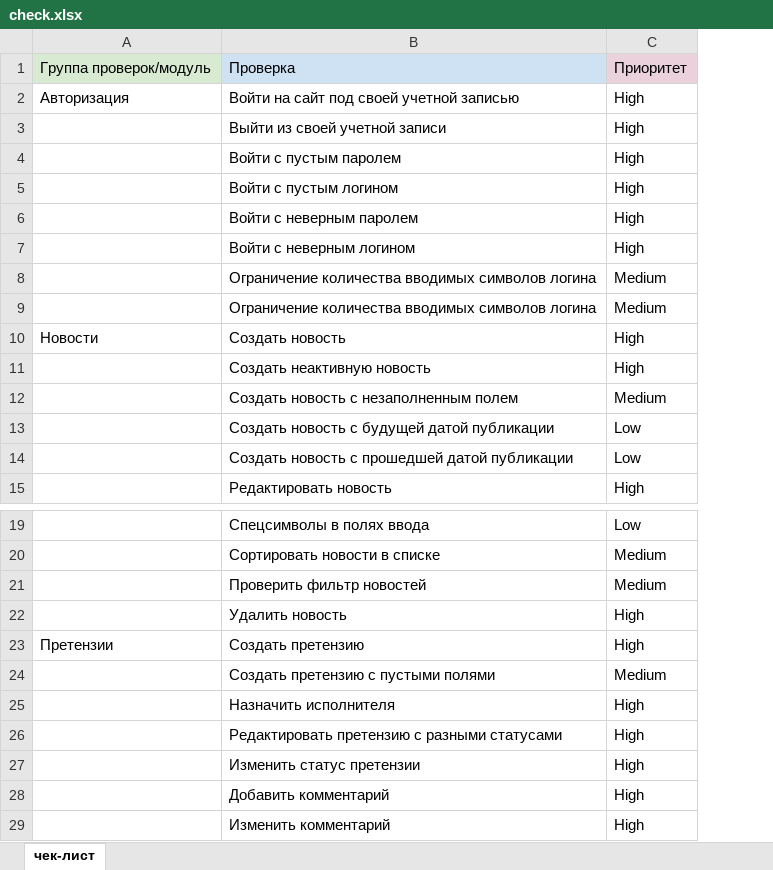
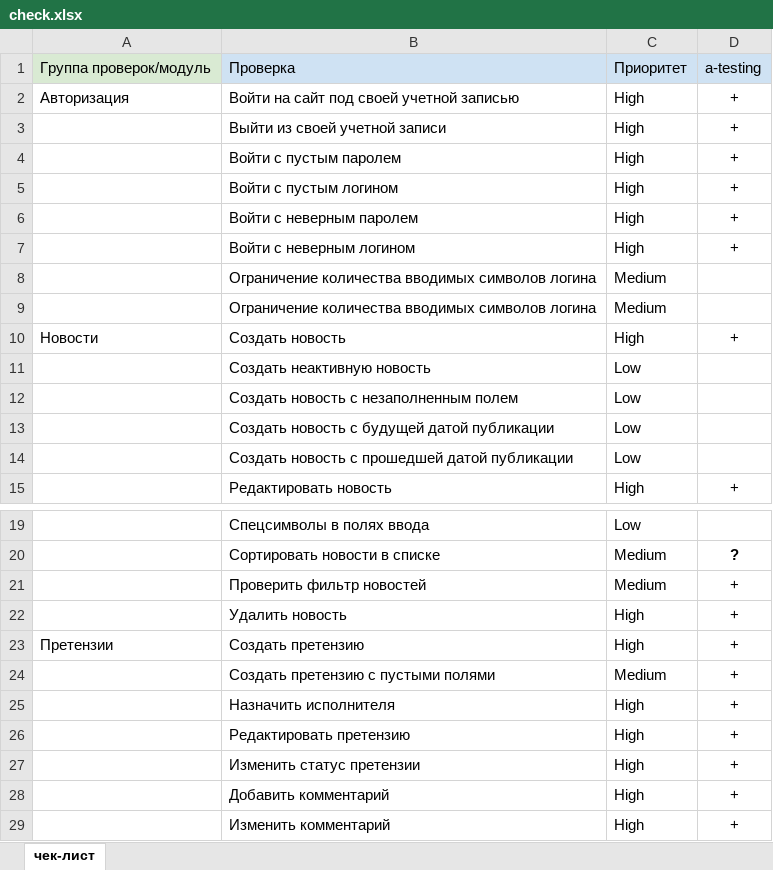
Before and after one commit to leonz1877/QA-diplom, an Excel workbook: check.xlsx, sheet чек-лист, drawn as a sheet; only a part is shown, gaps mark what is left out; values as stored, in another font and other column widths than the file's, no borders; charts and pictures not drawn; the diff names each change by its address in the sheet, - before the commit and + after, or states it on an @@ line.

Commit message:
revision check

```diff
--- a/check.xlsx (sheet чек-лист)
+++ b/check.xlsx (sheet чек-лист)
+column D, rows 1-15: a-testing | + | + | + | + | + | + |  |  | + |  |  |  |  | +; rows 20-29: ? | + | + | + | + | + | + | + | + | +
-C1 fill: #EAD1DC
+C1 fill: #CFE2F3
-C11: High
+C11: Low
-C12: Medium
+C12: Low
-B26: Редактировать претензию с разными статусами
+B26: Редактировать претензию
```
